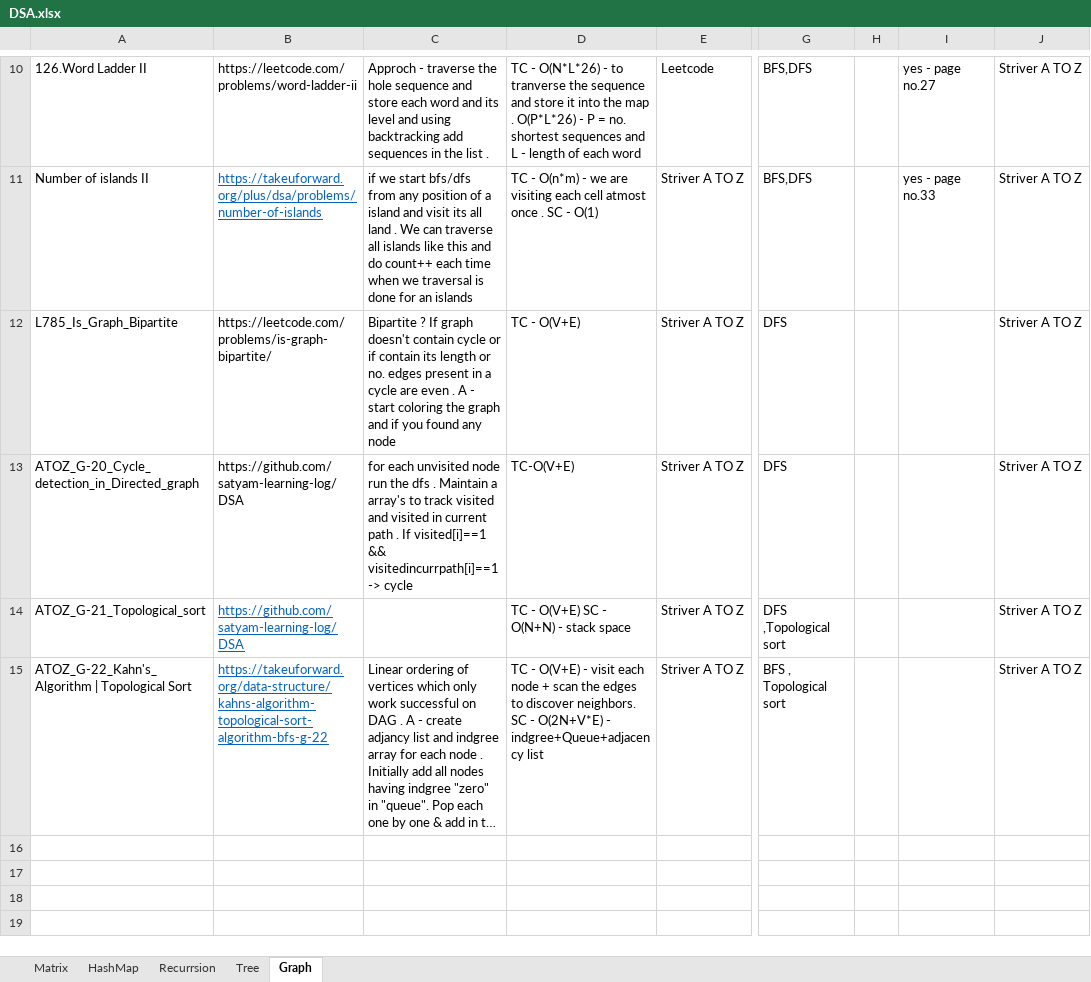
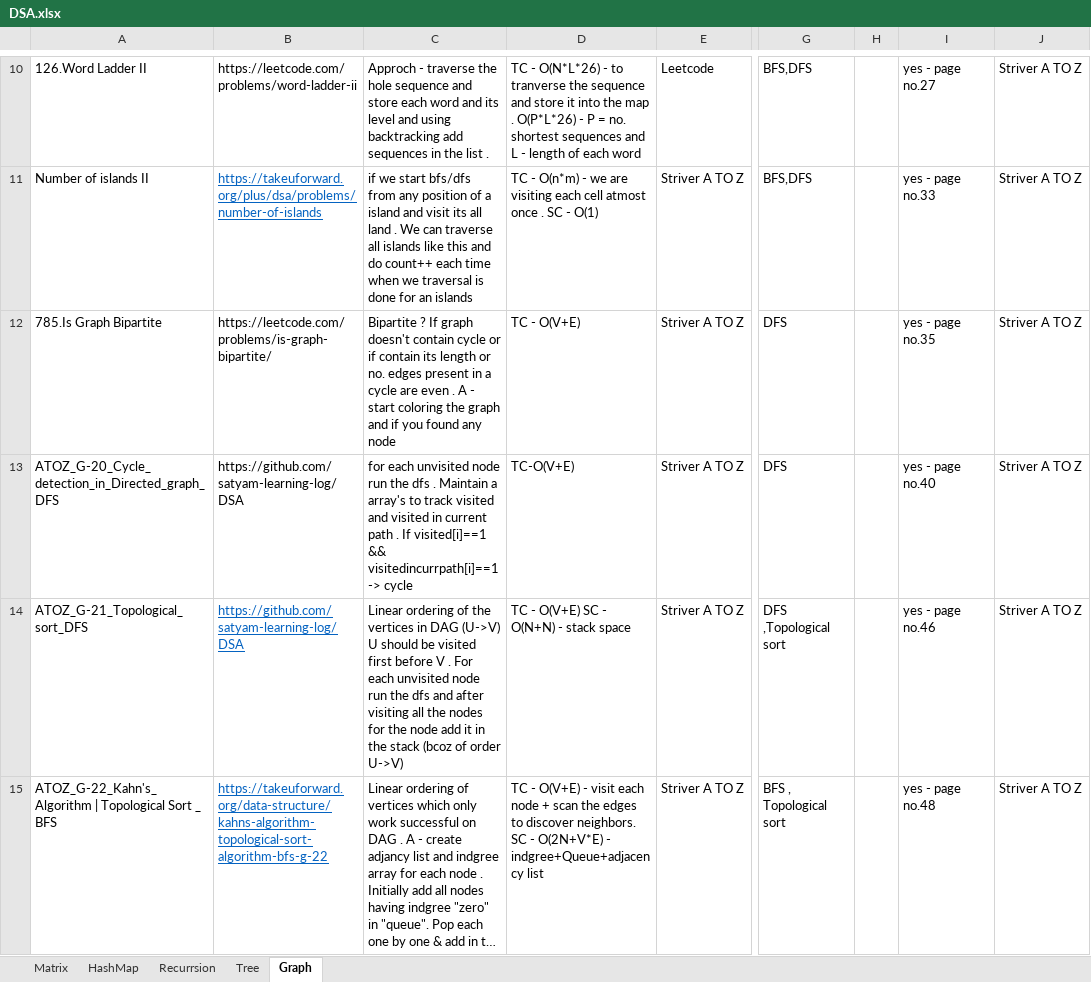
Before and after one commit to satyam-learning-log/DSA, an Excel workbook: DSA.xlsx, sheet Graph, drawn as a sheet; only a part is shown, gaps mark what is left out; long unchanged cells end in …; values as stored, in another font and other column widths than the file's, no borders; the diff covers the shown part only; the diff names each change by its address in the sheet, - before the commit and + after, or states it on an @@ line.

```diff
--- a/DSA.xlsx (sheet Graph)
+++ b/DSA.xlsx (sheet Graph)
-A12: L785_Is_Graph_Bipartite
+A12: 785.Is Graph Bipartite
-I12: (empty)
+I12: yes - page no.35
-A13: ATOZ_G-20_Cycle_detection_in_Directed_graph
+A13: ATOZ_G-20_Cycle_detection_in_Directed_graph_DFS
-I13: (empty)
+I13: yes - page no.40
-A14: ATOZ_G-21_Topological_sort
+A14: ATOZ_G-21_Topological_sort_DFS
-C14: (empty)
+C14: Linear ordering of the vertices in DAG (U->V) U should be visited first before V . For each unvisited node run the dfs and after visiting all the nodes for the node add it in the stack (bcoz of order U->V)
-I14: (empty)
+I14: yes - page no.46
-A15: …Topological Sort
+A15: …Topological Sort _ BFS
-I15: (empty)
+I15: yes - page no.48
```
Also changed, not shown: 3 added rows and 1 edited cell elsewhere in this sheet, 1 other file.
